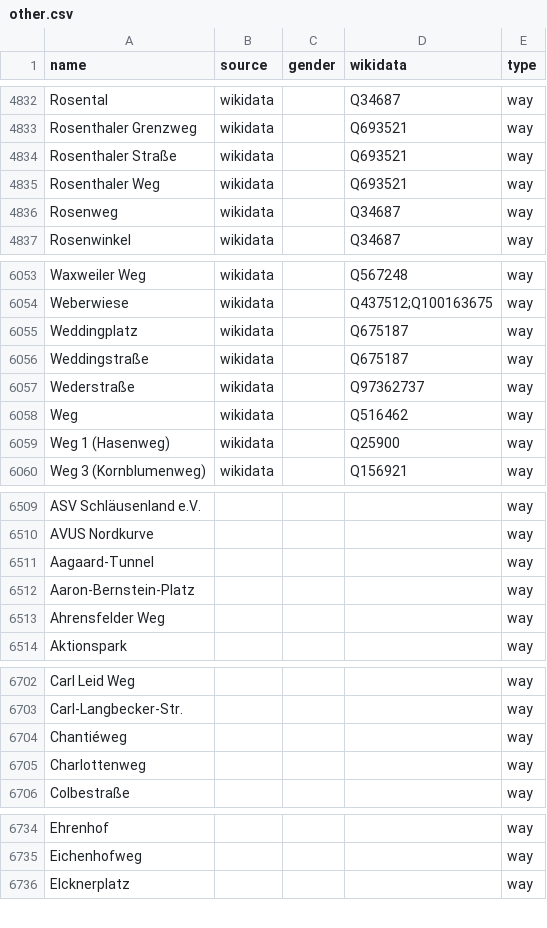
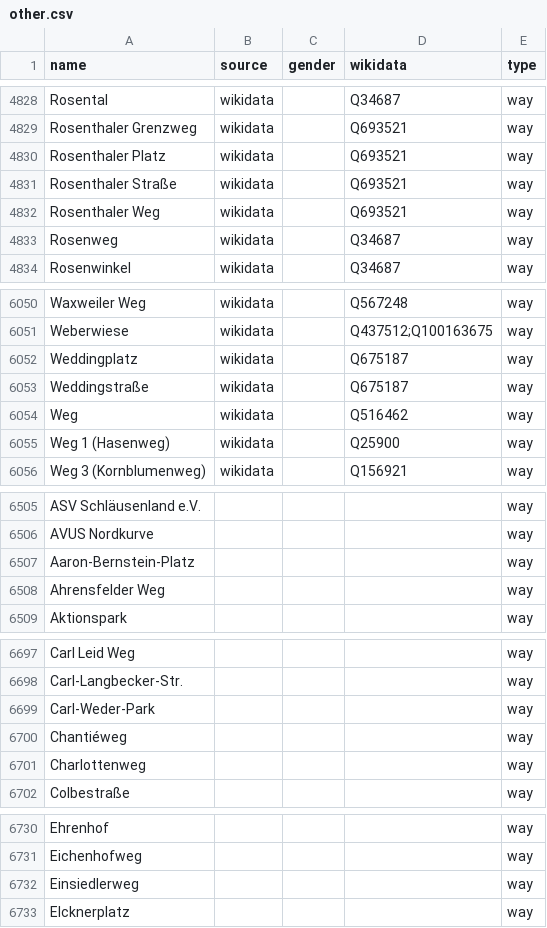
Before and after one commit to EqualStreetNames/equalstreetnames-berlin, a CSV file: data/other.csv, drawn as a sheet; only a part is shown, gaps mark what is left out; removed rows and columns are numbered as before the commit, all else as after; the diff covers the shown part only; the diff names each change by its address in the sheet, - before the commit and + after, or states it on an @@ line.

```diff
--- a/data/other.csv
+++ b/data/other.csv
+row 4830: Rosenthaler Platz | wikidata |  | Q693521 | way
-row 6057: Wederstraße | wikidata |  | Q97362737 | way
-row 6511: Aagaard-Tunnel |  |  |  | way
+row 6699: Carl-Weder-Park |  |  |  | way
+row 6732: Einsiedlerweg |  |  |  | way
```
Also changed, not shown: 3 added rows and 9 removed rows elsewhere in this file, data/gender.csv, 3 other files.
